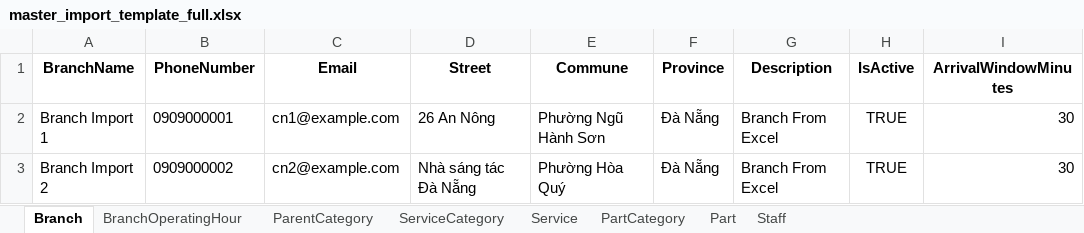
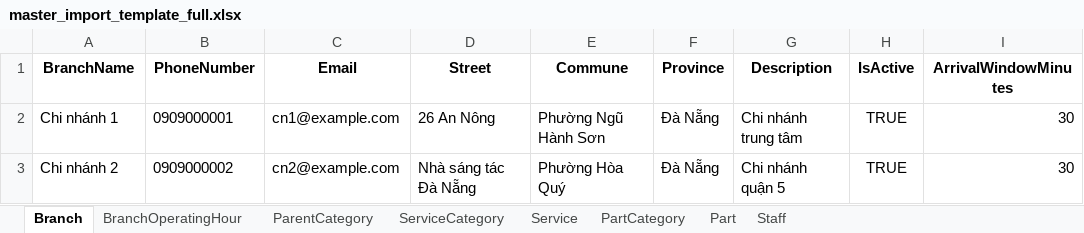
Before and after one commit to Graduation-Project-GaraPro/garagepro_admin_frontend, an Excel workbook: garapro-admin-frontend/public/templates/master_import_template_full.xlsx, sheet Branch, drawn as a sheet; only a part is shown; values as stored, in another font and other column widths than the file's, no borders; the diff names each change by its address in the sheet, - before the commit and + after, or states it on an @@ line.

```diff
--- a/garapro-admin-frontend/public/templates/master_import_template_full.xlsx (sheet Branch)
+++ b/garapro-admin-frontend/public/templates/master_import_template_full.xlsx (sheet Branch)
-A2 (BranchName): Branch Import 1
+A2 (BranchName): Chi nhánh 1
-G2 (Description): Branch From Excel
+G2 (Description): Chi nhánh trung tâm
-A3 (BranchName): Branch Import 2
+A3 (BranchName): Chi nhánh 2
-G3 (Description): Branch From Excel
+G3 (Description): Chi nhánh quận 5
```
Also changed, not shown: sheet Part, sheet Staff, sheet Service, 8 other files.
